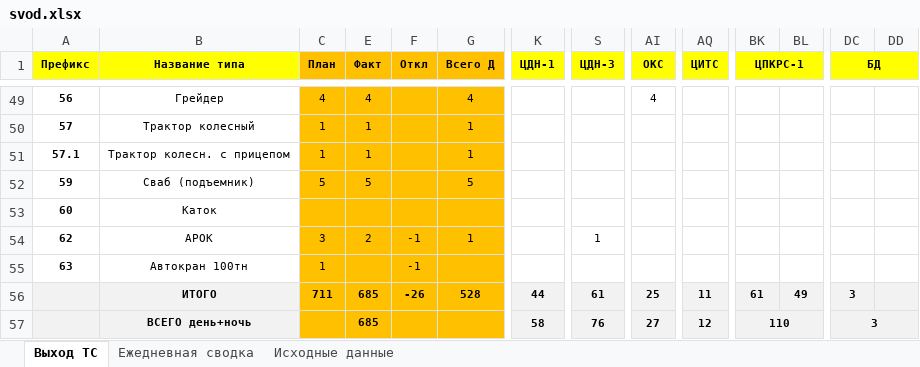
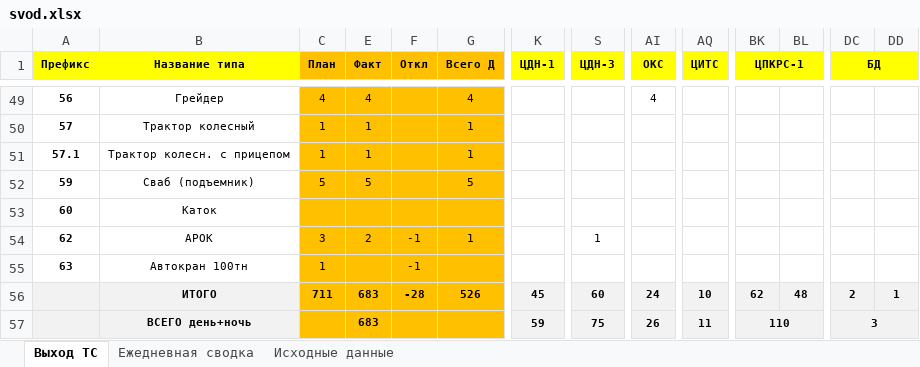
Before and after one commit to aura2889/summary, an Excel workbook: archive/2026-11-03/svod.xlsx, sheet Выход ТС, drawn as a sheet; only a part is shown, gaps mark what is left out; values as stored, in another font and other column widths than the file's, no borders; the diff covers the shown part only; the diff names each change by its address in the sheet, - before the commit and + after, or states it on an @@ line.

```diff
--- a/archive/2026-11-03/svod.xlsx (sheet Выход ТС)
+++ b/archive/2026-11-03/svod.xlsx (sheet Выход ТС)
-E56:E57 (Факт): 685
+E56:E57 (Факт): 683
-F56 (Откл): -26
+F56 (Откл): -28
-G56 (Всего Д): 528
+G56 (Всего Д): 526
-K56 (ЦДН-1): 44
+K56 (ЦДН-1): 45
-S56 (ЦДН-3): 61
+S56 (ЦДН-3): 60
-AI56 (ОКС): 25
+AI56 (ОКС): 24
-AQ56 (ЦИТС): 11
+AQ56 (ЦИТС): 10
-BK56 (ЦПКРС-1): 61
+BK56 (ЦПКРС-1): 62
-BL56: 49
+BL56: 48
-DC56 (БД): 3
+DC56 (БД): 2
-DD56: (empty)
+DD56: 1
-K57 (ЦДН-1): 58
+K57 (ЦДН-1): 59
-S57 (ЦДН-3): 76
+S57 (ЦДН-3): 75
-AI57 (ОКС): 27
+AI57 (ОКС): 26
-AQ57 (ЦИТС): 12
+AQ57 (ЦИТС): 11
```
Also changed, not shown: 30 edited cells elsewhere in this sheet, sheet Исходные данные, sheet Ежедневная сводка, formulas that keep their value, raw/BUS.xlsx, raw/D3.xlsx, 9 other files.
